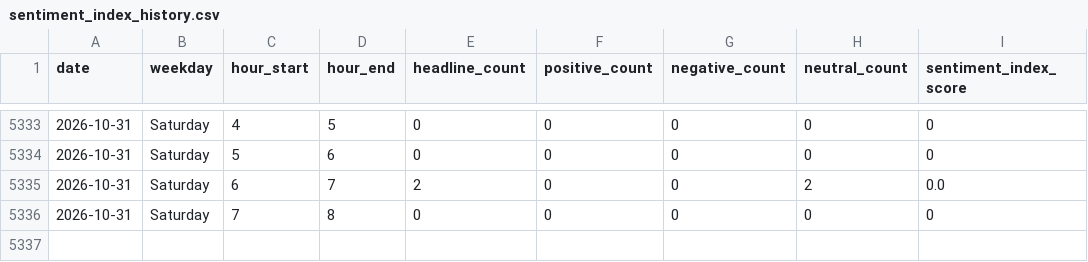
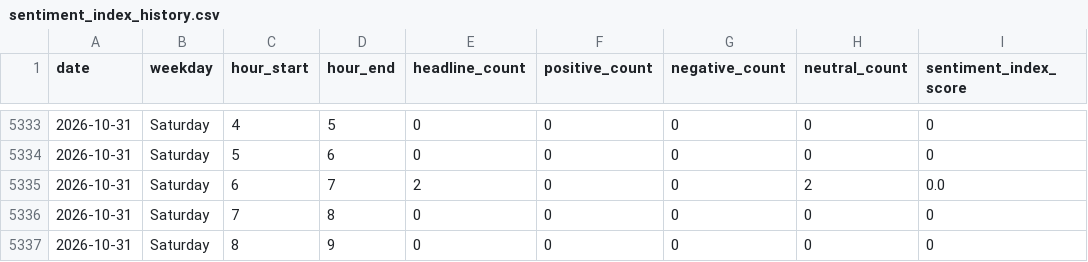
Before and after one commit to Karen2007/Tech-News-Sentiment, a CSV file: sentiment_index_history.csv, drawn as a sheet; only a part is shown, gaps mark what is left out; the diff names each change by its address in the sheet, - before the commit and + after, or states it on an @@ line.

```diff
--- a/sentiment_index_history.csv
+++ b/sentiment_index_history.csv
+row 5337: 2026-10-31 | Saturday | 8 | 9 | 0 | 0 | 0 | 0 | 0
```
Also changed, not shown: 1 other file.
